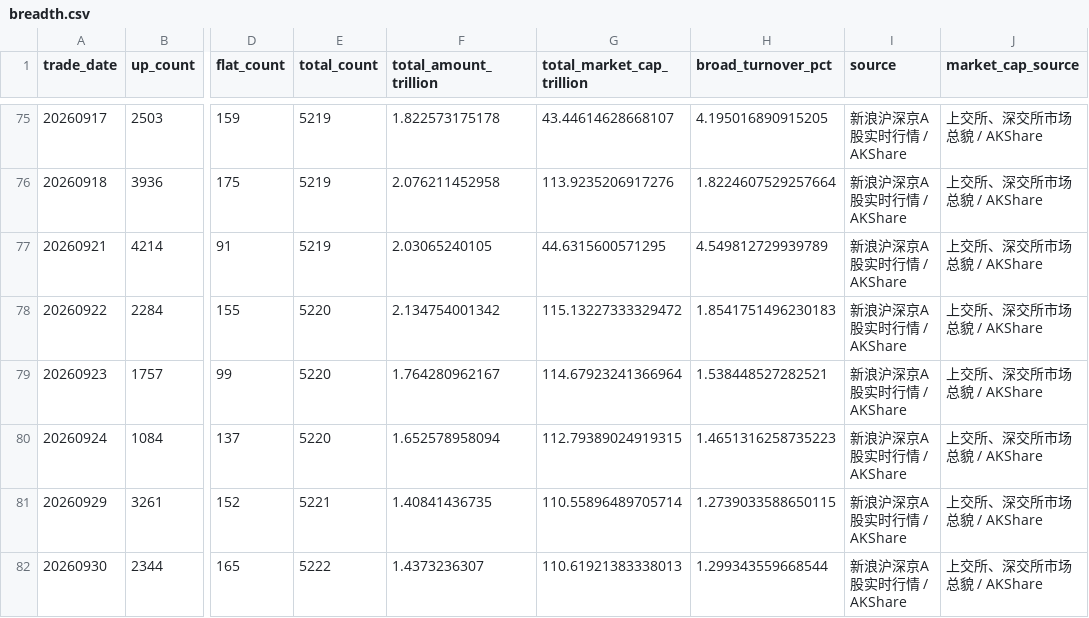
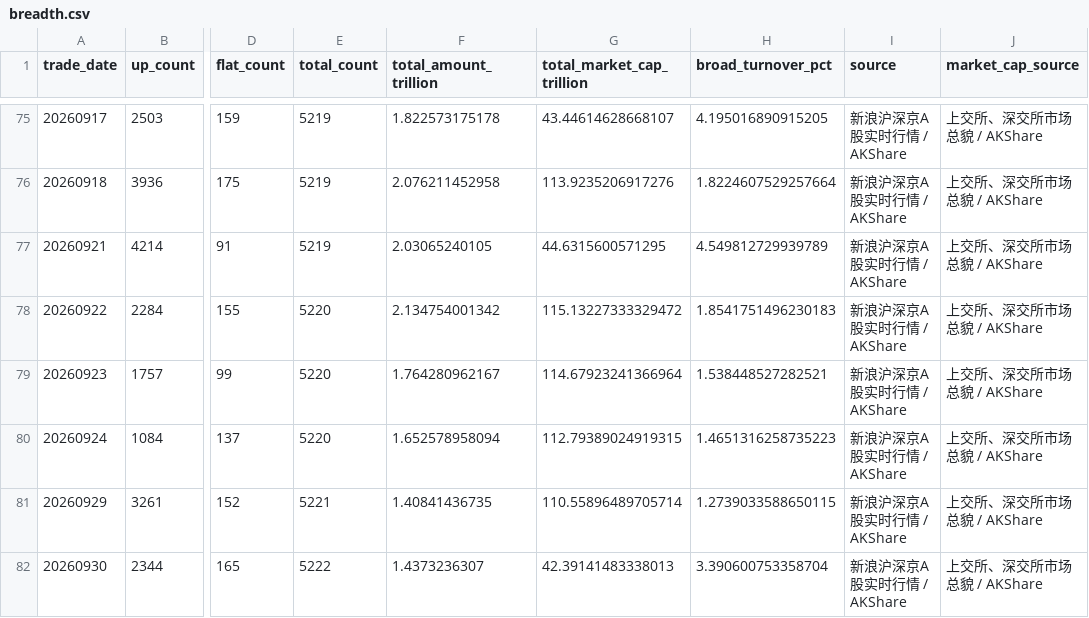
Before and after one commit to littlepeachh/macroscope-dashboard-v9, a CSV file: data/breadth.csv, drawn as a sheet; only a part is shown, gaps mark what is left out; the diff names each change by its address in the sheet, - before the commit and + after, or states it on an @@ line.

```diff
--- a/data/breadth.csv
+++ b/data/breadth.csv
-G82 (total_market_cap_trillion): 110.61921383338013
+G82 (total_market_cap_trillion): 42.39141483338013
-H82 (broad_turnover_pct): 1.299343559668544
+H82 (broad_turnover_pct): 3.390600753358704
```
Also changed, not shown: data/leverage.csv, 5 other files.
